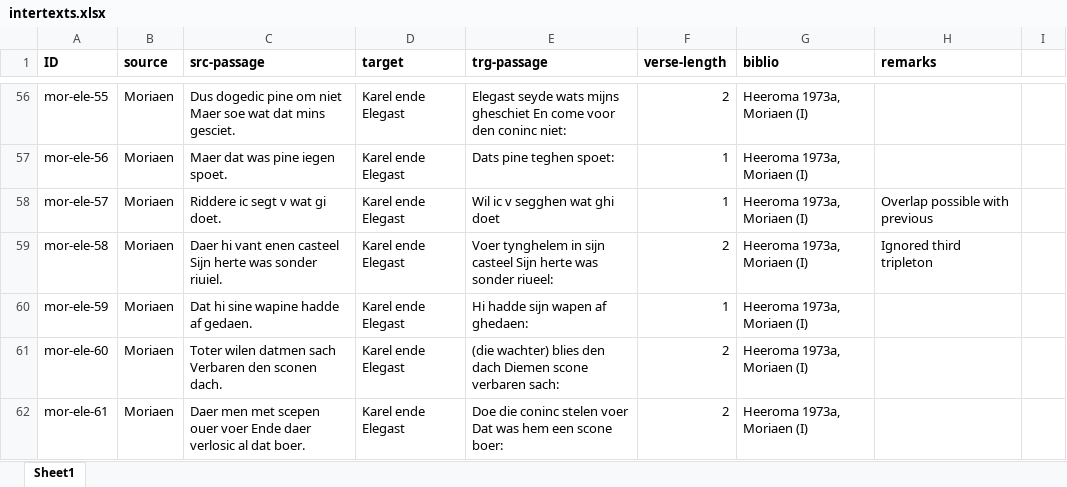
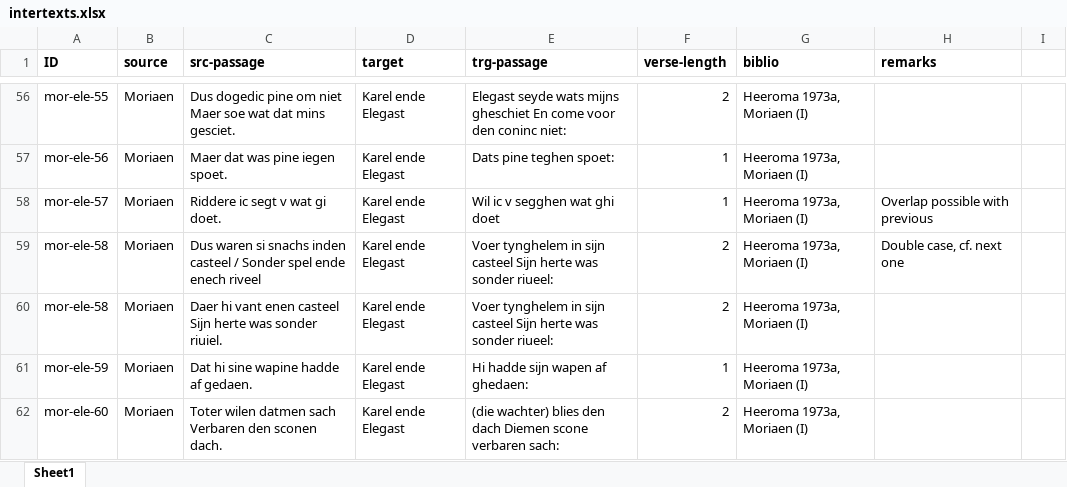
Before and after one commit to mikekestemont/zwerfverzen, an Excel workbook: data/intertexts.xlsx, sheet Sheet1, drawn as a sheet; only a part is shown, gaps mark what is left out; the shorter side is filled out with more unchanged rows; values as stored, in another font and other column widths than the file's, no borders; addresses are those after the commit; the diff names each change by its address in the sheet, - before the commit and + after, or states it on an @@ line.

Commit message:
allow multiple intertext case, also within same text

```diff
--- a/data/intertexts.xlsx (sheet Sheet1)
+++ b/data/intertexts.xlsx (sheet Sheet1)
+row 59: mor-ele-58 | Moriaen | Dus waren si snachs inden casteel / Sonder spel ende enech riveel | Karel ende Elegast | Voer tynghelem in sijn casteel Sijn herte was sonder riueel: | 2 | Heeroma 1973a, Moriaen (I) | Double case, cf. next one
-H60 (remarks): Ignored third tripleton
+H60 (remarks): (empty)
```
Also changed, not shown: 1 other file.
